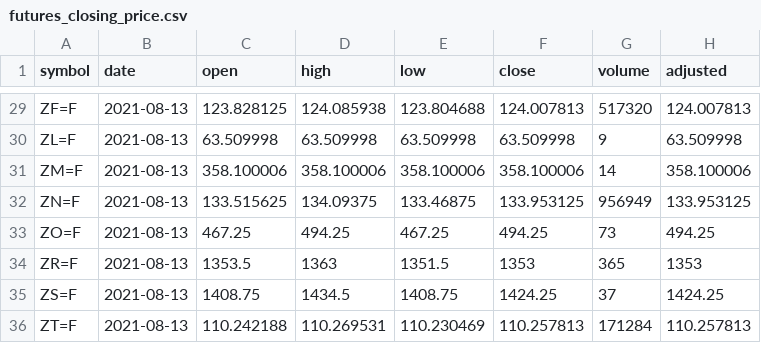
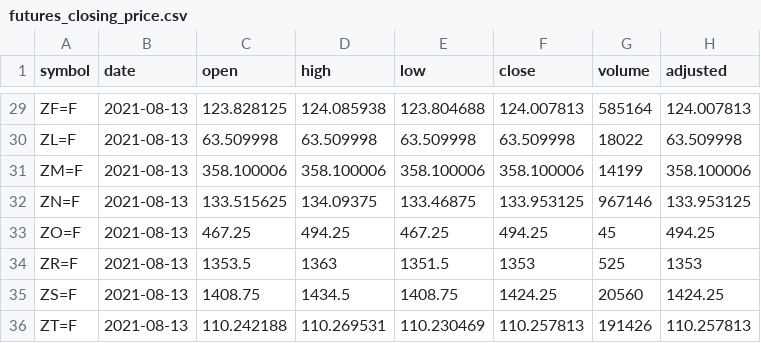
Before and after one commit to codingfinance/misc, a CSV file: futures_closing_price.csv, drawn as a sheet; only a part is shown, gaps mark what is left out; the diff covers the shown part only.

```diff
--- a/futures_closing_price.csv
+++ b/futures_closing_price.csv
@@ -29,8 +29,8 @@
-"ZF=F",2021-08-13,123.828125,124.085938,123.804688,124.007813,517320,124.007813
-"ZL=F",2021-08-13,63.509998,63.509998,63.509998,63.509998,9,63.509998
-"ZM=F",2021-08-13,358.100006,358.100006,358.100006,358.100006,14,358.100006
-"ZN=F",2021-08-13,133.515625,134.09375,133.46875,133.953125,956949,133.953125
-"ZO=F",2021-08-13,467.25,494.25,467.25,494.25,73,494.25
-"ZR=F",2021-08-13,1353.5,1363,1351.5,1353,365,1353
-"ZS=F",2021-08-13,1408.75,1434.5,1408.75,1424.25,37,1424.25
-"ZT=F",2021-08-13,110.242188,110.269531,110.230469,110.257813,171284,110.257813
+"ZF=F",2021-08-13,123.828125,124.085938,123.804688,124.007813,585164,124.007813
+"ZL=F",2021-08-13,63.509998,63.509998,63.509998,63.509998,18022,63.509998
+"ZM=F",2021-08-13,358.100006,358.100006,358.100006,358.100006,14199,358.100006
+"ZN=F",2021-08-13,133.515625,134.09375,133.46875,133.953125,967146,133.953125
+"ZO=F",2021-08-13,467.25,494.25,467.25,494.25,45,494.25
+"ZR=F",2021-08-13,1353.5,1363,1351.5,1353,525,1353
+"ZS=F",2021-08-13,1408.75,1434.5,1408.75,1424.25,20560,1424.25
+"ZT=F",2021-08-13,110.242188,110.269531,110.230469,110.257813,191426,110.257813
```
Also changed, not shown: 24 edited cells elsewhere in this file, 1 other file.
